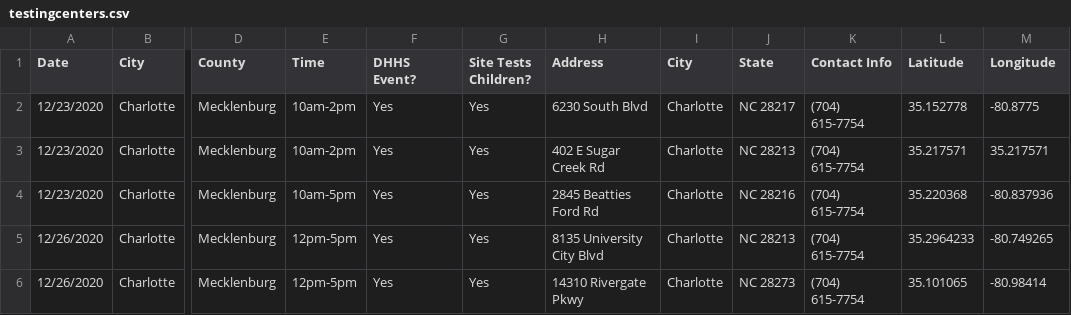
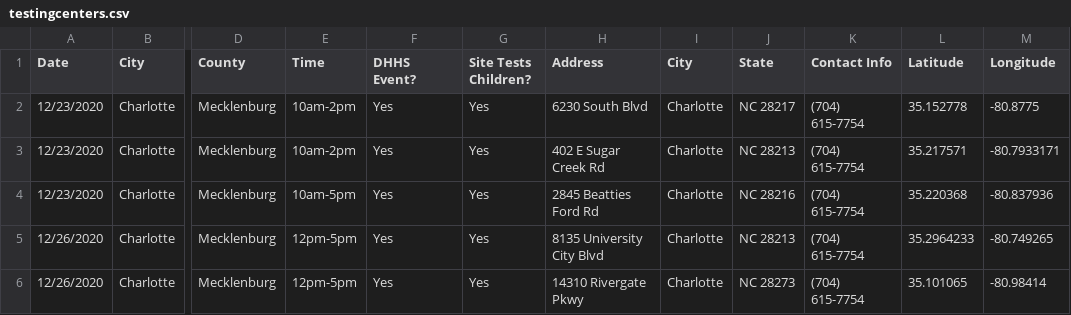
Before and after one commit to kimberlycoxfisher0330/Coursera_Capstone, a CSV file: testingcenters.csv, drawn as a sheet; only a part is shown, gaps mark what is left out; the diff names each change by its address in the sheet, - before the commit and + after, or states it on an @@ line.

Commit message:
Update testingcenters.csv

```diff
--- a/testingcenters.csv
+++ b/testingcenters.csv
-M3 (Longitude): 35.217571
+M3 (Longitude): -80.7933171
```
